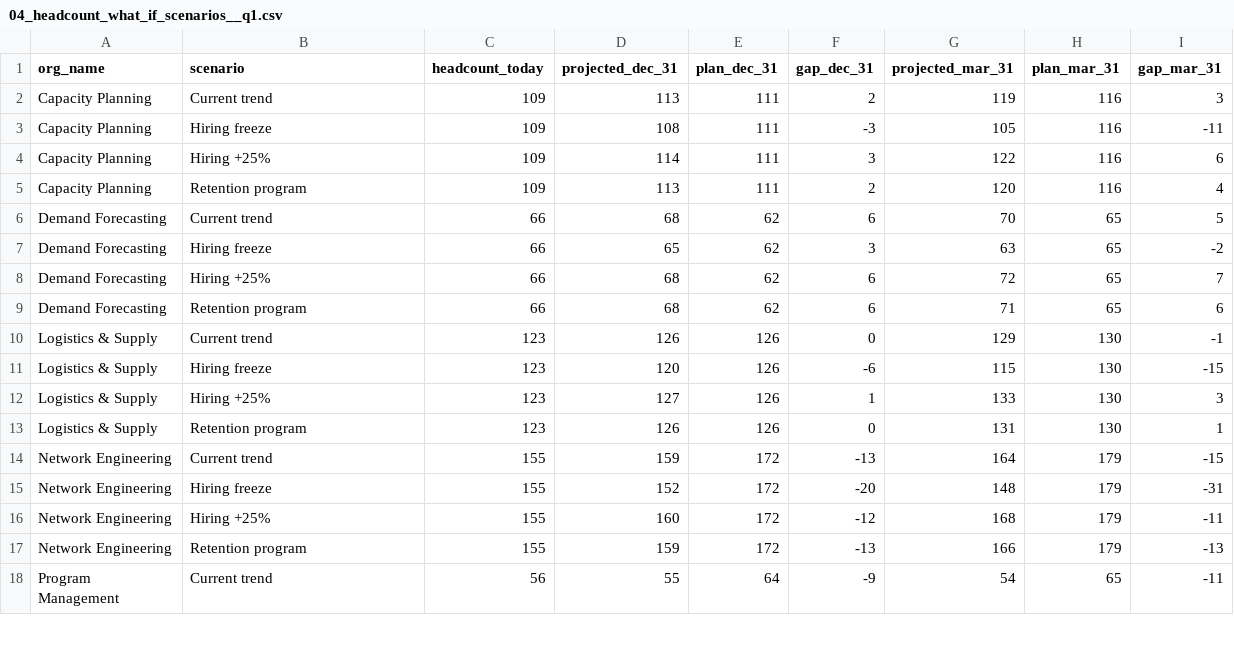
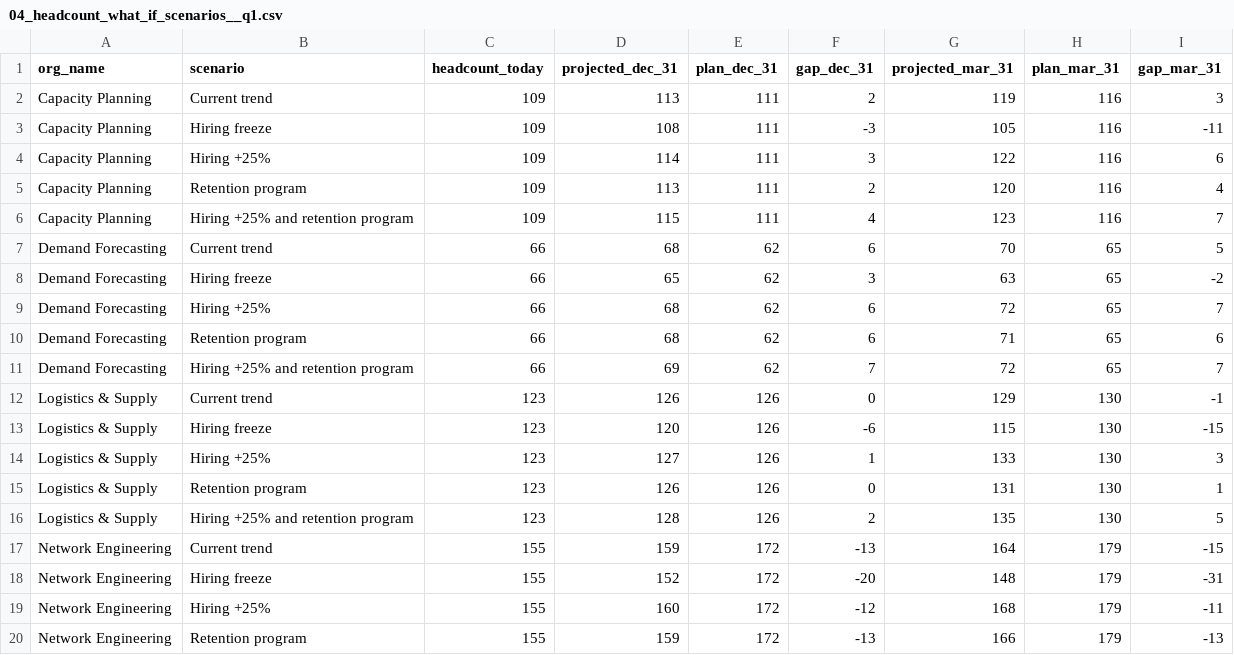
Before and after one commit to Cloud-Data92/Portfolio, a CSV file: projects/strategy-ops-analytics/outputs/04_headcount_what_if_scenarios__q1.csv, drawn as a sheet; only a part is shown; the shorter side is filled out with more unchanged rows; the diff covers the shown part only; the diff names each change by its address in the sheet, - before the commit and + after, or states it on an @@ line.

```diff
--- a/projects/strategy-ops-analytics/outputs/04_headcount_what_if_scenarios__q1.csv
+++ b/projects/strategy-ops-analytics/outputs/04_headcount_what_if_scenarios__q1.csv
+row 6: Capacity Planning | Hiring +25% and retention program | 109 | 115 | 111 | 4 | 123 | 116 | 7
+row 11: Demand Forecasting | Hiring +25% and retention program | 66 | 69 | 62 | 7 | 72 | 65 | 7
+row 16: Logistics & Supply | Hiring +25% and retention program | 123 | 128 | 126 | 2 | 135 | 130 | 5
```
Also changed, not shown: 5 added rows elsewhere in this file, 3 other files.
